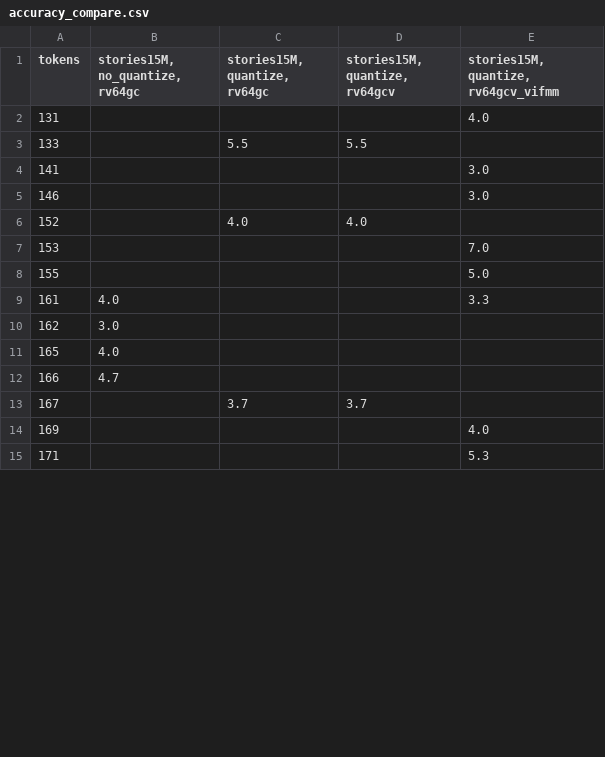
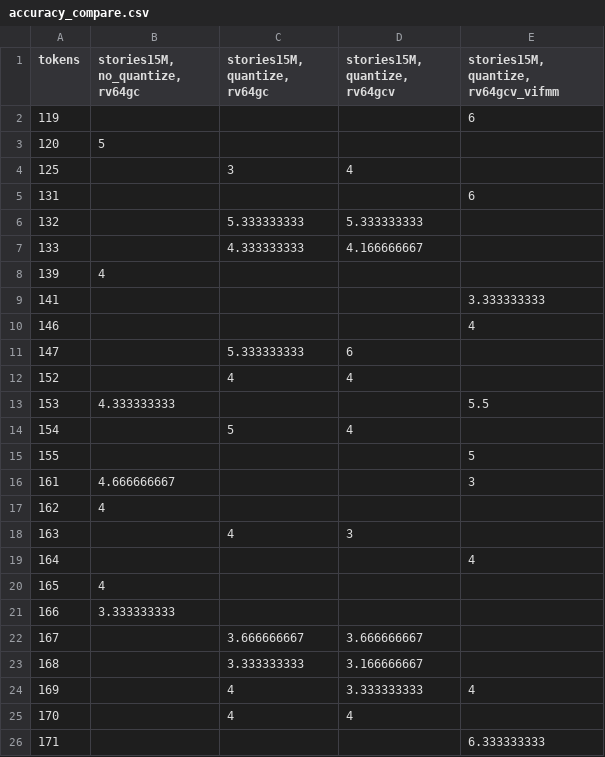
Before and after one commit to miku722/mycompare, a CSV file: visualization/accuracy_compare.csv, drawn as a sheet; only a part is shown; the diff covers the shown part only.

```diff
--- a/visualization/accuracy_compare.csv
+++ b/visualization/accuracy_compare.csv
@@ -1,15 +1,26 @@
 tokens,"stories15M, no_quantize, rv64gc","stories15M, quantize, rv64gc","stories15M, quantize, rv64gcv","stories15M, quantize, rv64gcv_vifmm"
-131,,,,4.0
-133,,5.5,5.5,
-141,,,,3.0
-146,,,,3.0
-152,,4.0,4.0,
-153,,,,7.0
-155,,,,5.0
-161,4.0,,,3.3
-162,3.0,,,
-165,4.0,,,
-166,4.7,,,
-167,,3.7,3.7,
-169,,,,4.0
-171,,,,5.3
+119,,,,6
+120,5,,,
+125,,3,4,
+131,,,,6
+132,,5.333333333,5.333333333,
+133,,4.333333333,4.166666667,
+139,4,,,
+141,,,,3.333333333
+146,,,,4
+147,,5.333333333,6,
+152,,4,4,
+153,4.333333333,,,5.5
+154,,5,4,
+155,,,,5
+161,4.666666667,,,3
+162,4,,,
+163,,4,3,
+164,,,,4
+165,4,,,
+166,3.333333333,,,
+167,,3.666666667,3.666666667,
+168,,3.333333333,3.166666667,
+169,,4,3.333333333,4
+170,,4,4,
+171,,,,6.333333333
```
Also changed, not shown: 17 added rows, 1 removed row and 75 edited cells elsewhere in this file, 2 other files.
